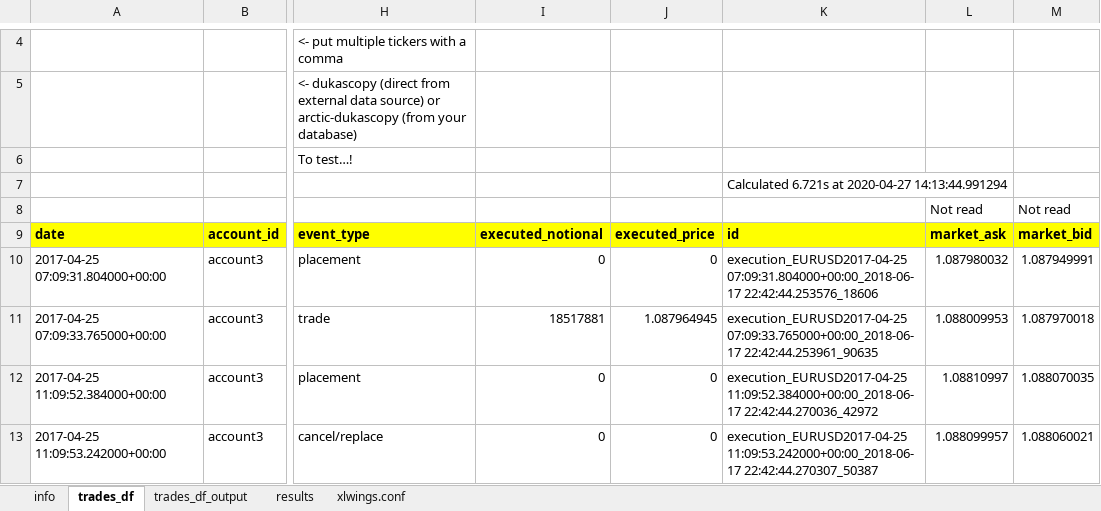
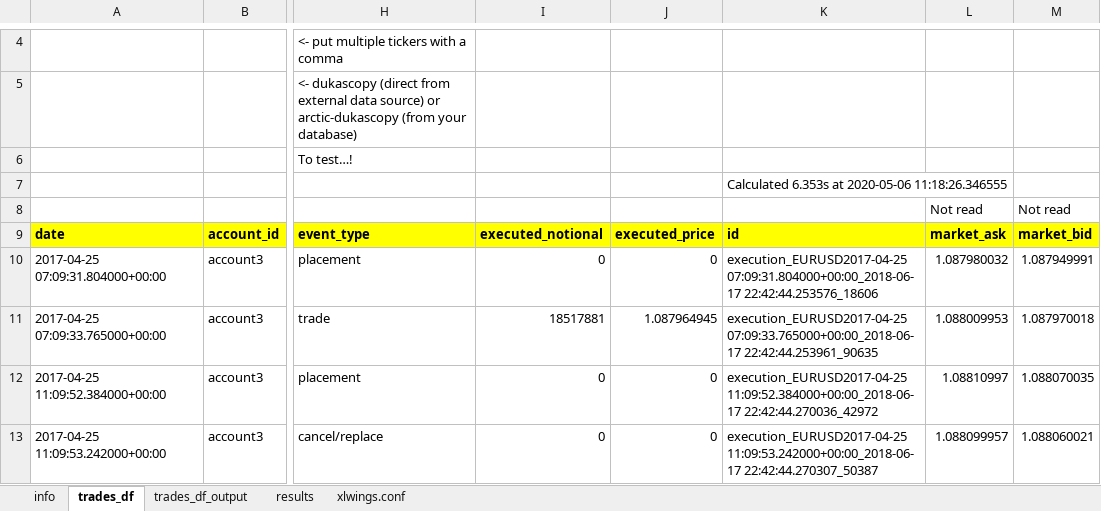
Before and after one commit to cuemacro/tcapy, an Excel workbook: tcapy/excel/tcapy_xl.xlsm, sheet trades_df, drawn as a sheet; only a part is shown, gaps mark what is left out; values as stored, in another font and other column widths than the file's, no borders; charts and pictures not drawn; the diff names each change by its address in the sheet, - before the commit and + after, or states it on an @@ line.

```diff
--- a/tcapy/excel/tcapy_xl.xlsm (sheet trades_df)
+++ b/tcapy/excel/tcapy_xl.xlsm (sheet trades_df)
-K7: Calculated 6.721s at 2020-04-27 14:13:44.991294
+K7: Calculated 6.353s at 2020-05-06 11:18:26.346555
```
Also changed, not shown: sheet results, charts or pictures, 30 other files.
